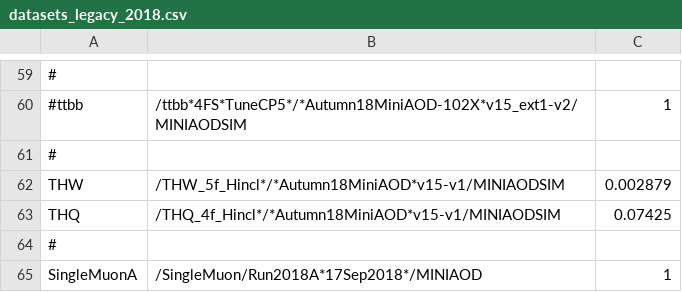
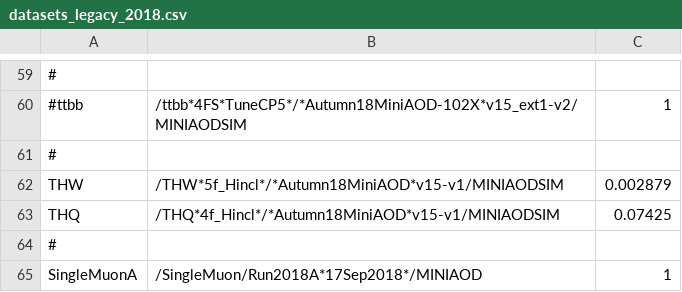
Before and after one commit to kit-cn-cms/BoostedAnalyzer_runscripts_NAF, a CSV file: datasets_legacy_2018.csv, drawn as a sheet; only a part is shown, gaps mark what is left out; the diff names each change by its address in the sheet, - before the commit and + after, or states it on an @@ line.

Commit message:
wildcard for weight samples for THQ/THW

```diff
--- a/datasets_legacy_2018.csv
+++ b/datasets_legacy_2018.csv
-B62: /THW_5f_Hincl*/*Autumn18MiniAOD*v15-v1/MINIAODSIM
+B62: /THW*5f_Hincl*/*Autumn18MiniAOD*v15-v1/MINIAODSIM
-B63: /THQ_4f_Hincl*/*Autumn18MiniAOD*v15-v1/MINIAODSIM
+B63: /THQ*4f_Hincl*/*Autumn18MiniAOD*v15-v1/MINIAODSIM
```
